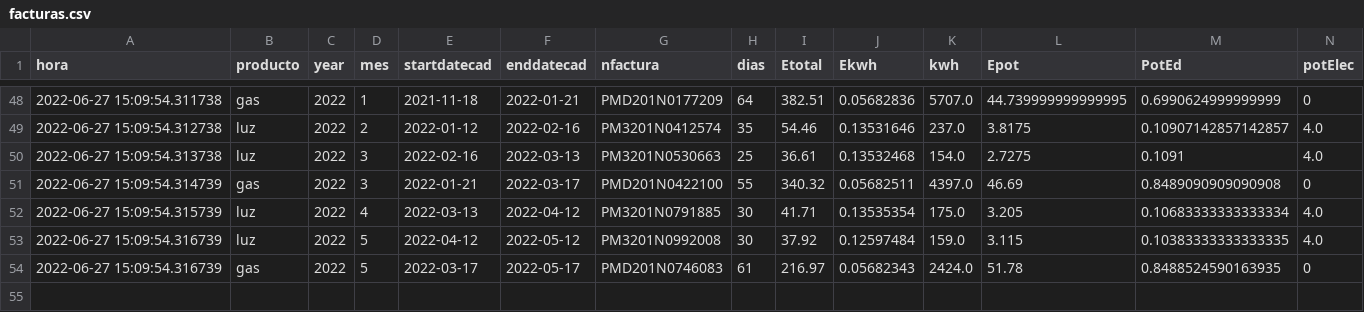
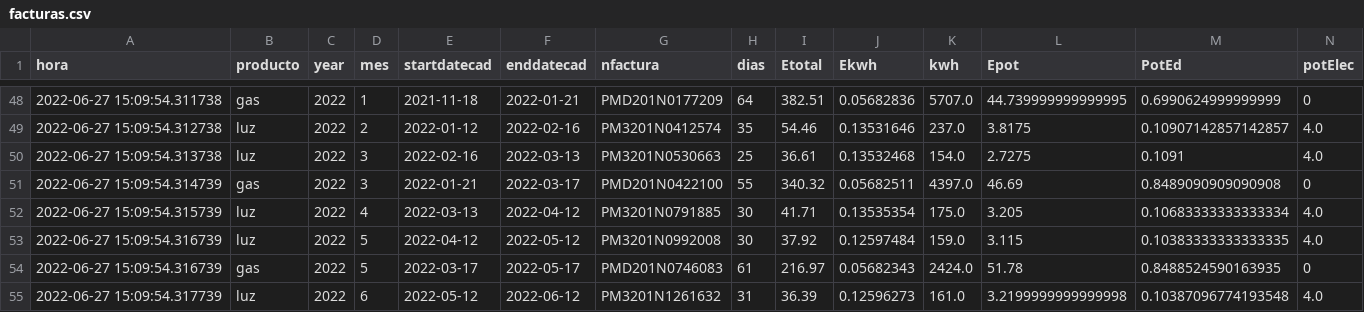
Before and after one commit to aiken88/CSV, a CSV file: facturas.csv, drawn as a sheet; only a part is shown, gaps mark what is left out.

Commit message:
Actualización de datos

```diff
--- a/facturas.csv
+++ b/facturas.csv
@@ -54 +54,2 @@ hora;producto;year;mes;startdatecad;enddatecad;nfactura;dias;Etotal;Ekwh;kwh;Epo
 2022-06-27 15:09:54.316739;gas;2022;5;2022-03-17;2022-05-17;PMD201N0746083;61;216.97;0.05682343;2424.0;51.78;0.8488524590163935;0
+2022-06-27 15:09:54.317739;luz;2022;6;2022-05-12;2022-06-12;PM3201N1261632;31;36.39;0.12596273;161.0;3.2199999999999998;0.10387096774193548;4.0
```
